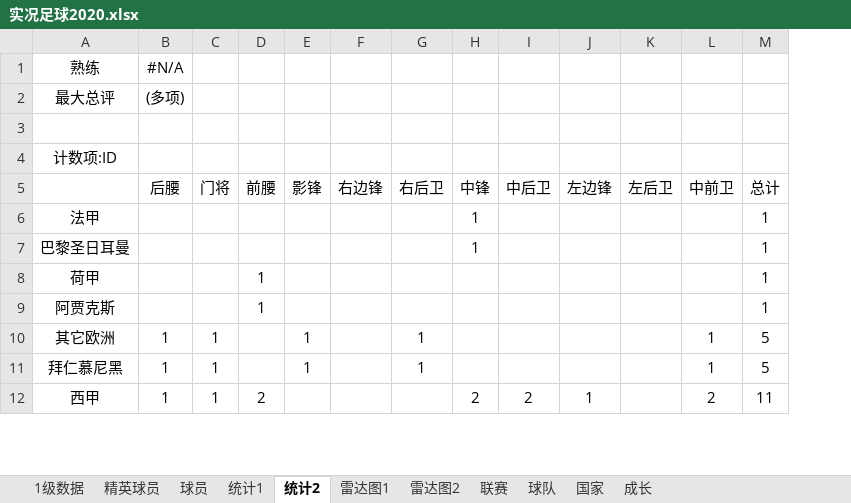
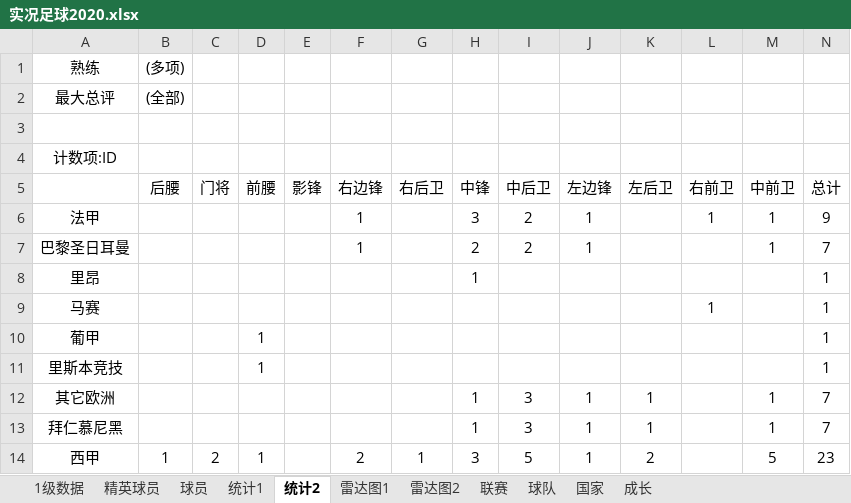
Before and after one commit to g4seek/pes2020, an Excel workbook: 实况足球2020.xlsx, sheet 统计2, drawn as a sheet; only a part is shown; values as stored, in another font and other column widths than the file's, no borders; addresses are those after the commit; the diff covers the shown part only; the diff names each change by its address in the sheet, - before the commit and + after, or states it on an @@ line.

```diff
--- a/实况足球2020.xlsx (sheet 统计2)
+++ b/实况足球2020.xlsx (sheet 统计2)
+column L (右前卫), row 6: 1
-B1 (后腰): #N/A
+B1 (后腰): (多项)
-B2 (后腰): (多项)
+B2 (后腰): (全部)
-F6 (右边锋): (empty)
+F6 (右边锋): 1
-H6 (中锋): 1
+H6 (中锋): 3
-I6 (中后卫): (empty)
+I6 (中后卫): 2
-J6 (左边锋): (empty)
+J6 (左边锋): 1
-M6 (中前卫): (empty)
+M6 (中前卫): 1
-N6 (总计): 1
+N6 (总计): 9
+row 7: 巴黎圣日耳曼 |  |  |  |  | 1 |  | 2 | 2 | 1 |  |  | 1 | 7
-A8: 巴黎圣日耳曼
+A8: 里昂
+row 9: 马赛 |  |  |  |  |  |  |  |  |  |  | 1 |  | 1
-A10: 荷甲
+A10: 葡甲
-A11: 阿贾克斯
+A11: 里斯本竞技
-B12:B13 (后腰): 1
+B12:B13 (后腰): (empty)
-C12:C13 (门将): 1
+C12:C13 (门将): (empty)
-E12:E13 (影锋): 1
+E12:E13 (影锋): (empty)
-G12:G13 (右后卫): 1
+G12:G13 (右后卫): (empty)
-H12:H13 (中锋): (empty)
+H12:H13 (中锋): 1
-I12:I13 (中后卫): (empty)
+I12:I13 (中后卫): 3
-J12:J13 (左边锋): (empty)
+J12:J13 (左边锋): 1
-K12:K13 (左后卫): (empty)
+K12:K13 (左后卫): 1
-N12:N13 (总计): 5
+N12:N13 (总计): 7
-C14 (门将): 1
+C14 (门将): 2
-D14 (前腰): 2
+D14 (前腰): 1
-F14 (右边锋): (empty)
+F14 (右边锋): 2
-G14 (右后卫): (empty)
+G14 (右后卫): 1
-H14 (中锋): 2
+H14 (中锋): 3
-I14 (中后卫): 2
+I14 (中后卫): 5
-K14 (左后卫): (empty)
+K14 (左后卫): 2
-M14 (中前卫): 2
+M14 (中前卫): 5
-N14 (总计): 11
+N14 (总计): 23
```
Also changed, not shown: 10 added rows, 1 removed row and 92 edited cells elsewhere in this sheet, sheet 统计1, sheet 球员, sheet 雷达图1, sheet 1级数据, sheet 雷达图2, sheet 精英球员, formulas that keep their value.
